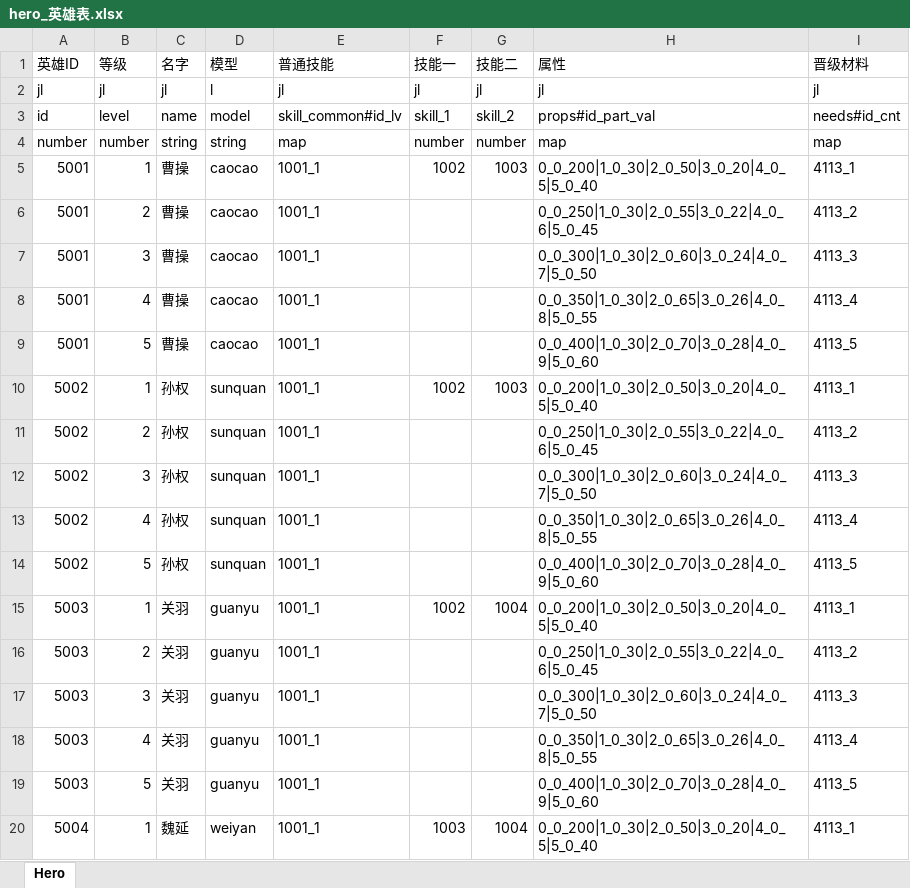
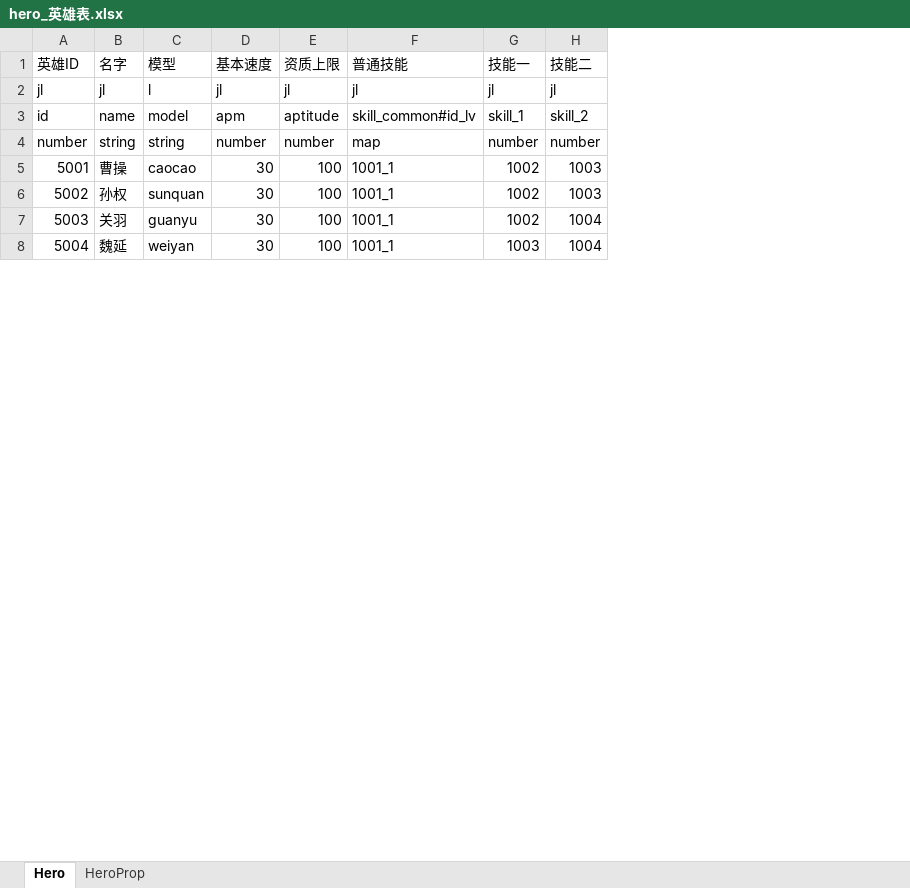
Before and after one commit to preboy/gworld, an Excel workbook: plan/excel/hero_英雄表.xlsx, sheet Hero, drawn as a sheet; only a part is shown; values as stored, in another font and other column widths than the file's, no borders; removed rows and columns are numbered as before the commit, all else as after; the diff covers the shown part only; the diff names each change by its address in the sheet, - before the commit and + after, or states it on an @@ line.

```diff
--- a/plan/excel/hero_英雄表.xlsx (sheet Hero)
+++ b/plan/excel/hero_英雄表.xlsx (sheet Hero)
+sheet tab: HeroProp
-column B (等级), rows 2-5: jl | level | number | 1; row 10: 1; row 15: 1; row 20: 1
+column D (基本速度), rows 2-8: jl | apm | number | 30 | 30 | 30 | 30
+column E (资质上限), rows 2-8: jl | aptitude | number | 100 | 100 | 100 | 100
-column H (属性), rows 2-5: jl | props#id_part_val | map | 0_0_200|1_0_30|2_0_50|3_0_20|4_0_5|5_0_40; row 10: 0_0_200|1_0_30|2_0_50|3_0_20|4_0_5|5_0_40; row 15: 0_0_200|1_0_30|2_0_50|3_0_20|4_0_5|5_0_40; row 20: 0_0_200|1_0_30|2_0_50|3_0_20|4_0_5|5_0_40
-column I (晋级材料), rows 2-5: jl | needs#id_cnt | map | 4113_1; row 10: 4113_1; row 15: 4113_1; row 20: 4113_1
-row 6: 5001 | 2 | 曹操 | caocao | 1001_1 |  |  | 0_0_250|1_0_30|2_0_55|3_0_22|4_0_6|5_0_45 | 4113_2
-row 7: 5001 | 3 | 曹操 | caocao | 1001_1 |  |  | 0_0_300|1_0_30|2_0_60|3_0_24|4_0_7|5_0_50 | 4113_3
-row 8: 5001 | 4 | 曹操 | caocao | 1001_1 |  |  | 0_0_350|1_0_30|2_0_65|3_0_26|4_0_8|5_0_55 | 4113_4
-row 9: 5001 | 5 | 曹操 | caocao | 1001_1 |  |  | 0_0_400|1_0_30|2_0_70|3_0_28|4_0_9|5_0_60 | 4113_5
-row 11: 5002 | 2 | 孙权 | sunquan | 1001_1 |  |  | 0_0_250|1_0_30|2_0_55|3_0_22|4_0_6|5_0_45 | 4113_2
-row 12: 5002 | 3 | 孙权 | sunquan | 1001_1 |  |  | 0_0_300|1_0_30|2_0_60|3_0_24|4_0_7|5_0_50 | 4113_3
-row 13: 5002 | 4 | 孙权 | sunquan | 1001_1 |  |  | 0_0_350|1_0_30|2_0_65|3_0_26|4_0_8|5_0_55 | 4113_4
-row 14: 5002 | 5 | 孙权 | sunquan | 1001_1 |  |  | 0_0_400|1_0_30|2_0_70|3_0_28|4_0_9|5_0_60 | 4113_5
-row 16: 5003 | 2 | 关羽 | guanyu | 1001_1 |  |  | 0_0_250|1_0_30|2_0_55|3_0_22|4_0_6|5_0_45 | 4113_2
-row 17: 5003 | 3 | 关羽 | guanyu | 1001_1 |  |  | 0_0_300|1_0_30|2_0_60|3_0_24|4_0_7|5_0_50 | 4113_3
-row 18: 5003 | 4 | 关羽 | guanyu | 1001_1 |  |  | 0_0_350|1_0_30|2_0_65|3_0_26|4_0_8|5_0_55 | 4113_4
-row 19: 5003 | 5 | 关羽 | guanyu | 1001_1 |  |  | 0_0_400|1_0_30|2_0_70|3_0_28|4_0_9|5_0_60 | 4113_5
```
Also changed, not shown: 8 removed rows elsewhere in this sheet, plan/excel/levelup_等级表.xlsx, 14 other files.
